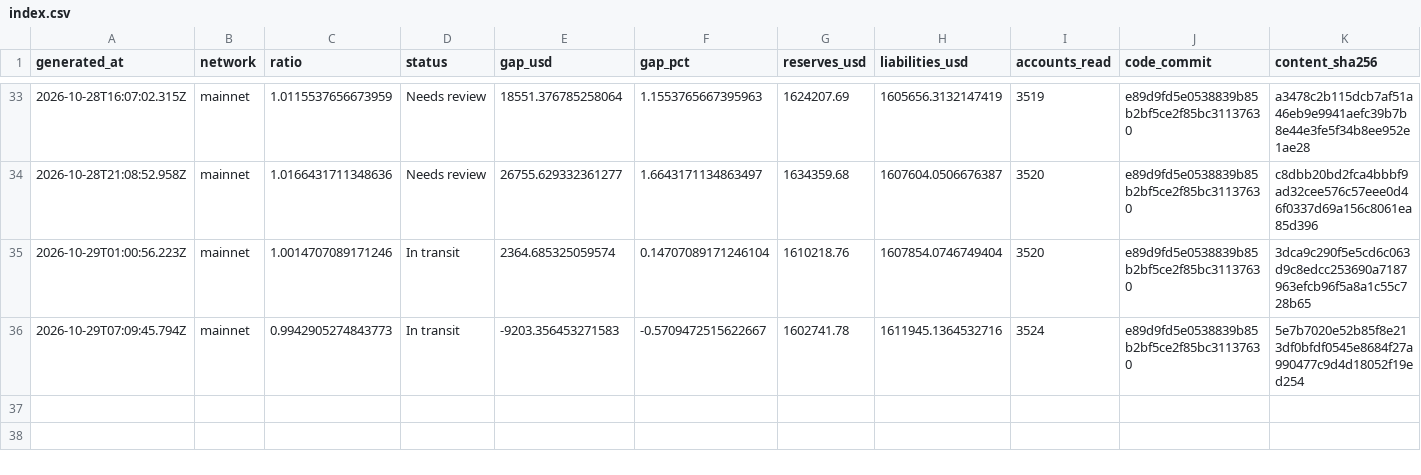
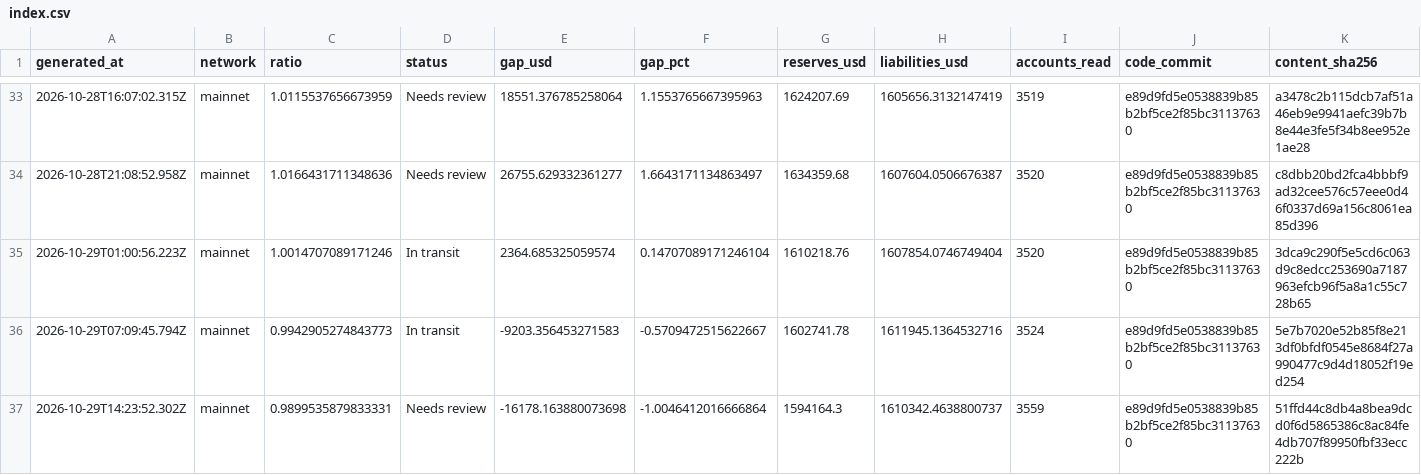
Before and after one commit to Lakshmikanth-3/ZeroGap, a CSV file: index.csv, drawn as a sheet; only a part is shown, gaps mark what is left out; the diff names each change by its address in the sheet, - before the commit and + after, or states it on an @@ line.

```diff
--- a/index.csv
+++ b/index.csv
+row 37: 2026-10-29T14:23:52.302Z | mainnet | 0.9899535879833331 | Needs review | -16178.163880073698 | -1.0046412016666864 | 1594164.3 | 1610342.4638800737 | 3559 | e89d9fd5e0538839b85b2bf5ce2f85bc31137630 | 51ffd44c8db4a8bea9dcd0f6d5865386c8ac84fe4db707f89950fbf33ecc222b
```
Also changed, not shown: 1 other file.
